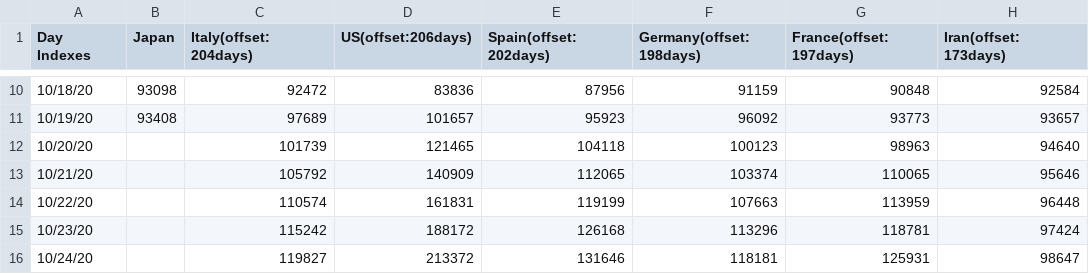
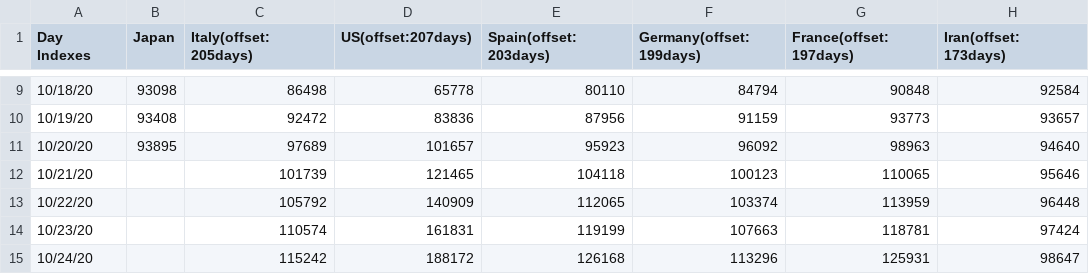
Before and after one commit to kmdsbng/COVID-19, a CSV file: converted_data/japan_cases.csv, drawn as a sheet; only a part is shown, gaps mark what is left out; the diff covers the shown part only.

```diff
--- a/converted_data/japan_cases.csv
+++ b/converted_data/japan_cases.csv
@@ -1 +1 @@
-Day Indexes,Japan,Italy(offset:204days),US(offset:206days),Spain(offset:202days),Germany(offset:198days),France(offset:197days),Iran(offset:173days)
+Day Indexes,Japan,Italy(offset:205days),US(offset:207days),Spain(offset:203days),Germany(offset:199days),France(offset:197days),Iran(offset:173days)
@@ -10,7 +9,7 @@ Day Indexes,Japan,Italy(offset:204days),US(offset:206days),Spain(offset:202days)
-10/18/20,93098,92472,83836,87956,91159,90848,92584
-10/19/20,93408,97689,101657,95923,96092,93773,93657
-10/20/20,,101739,121465,104118,100123,98963,94640
-10/21/20,,105792,140909,112065,103374,110065,95646
-10/22/20,,110574,161831,119199,107663,113959,96448
-10/23/20,,115242,188172,126168,113296,118781,97424
-10/24/20,,119827,213372,131646,118181,125931,98647
+10/18/20,93098,86498,65778,80110,84794,90848,92584
+10/19/20,93408,92472,83836,87956,91159,93773,93657
+10/20/20,93895,97689,101657,95923,96092,98963,94640
+10/21/20,,101739,121465,104118,100123,110065,95646
+10/22/20,,105792,140909,112065,103374,113959,96448
+10/23/20,,110574,161831,119199,107663,118781,97424
+10/24/20,,115242,188172,126168,113296,125931,98647
```
Also changed, not shown: 1 added row, 1 removed row and 92 edited cells elsewhere in this file.
